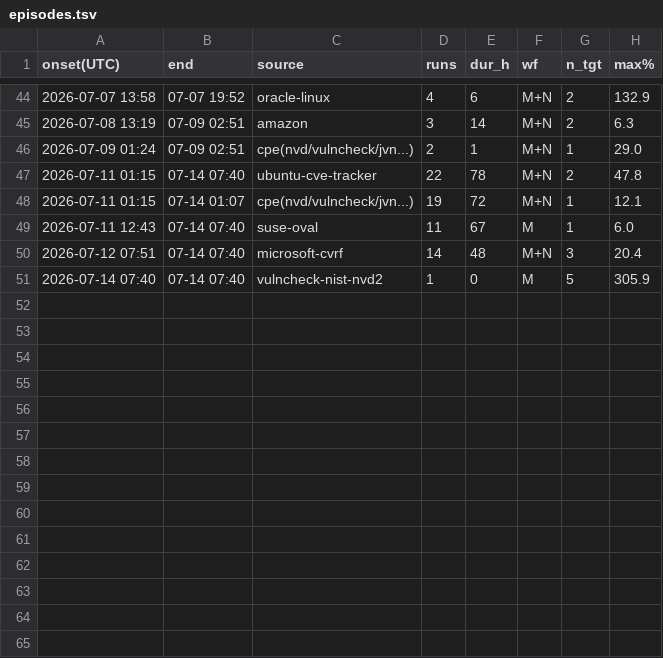
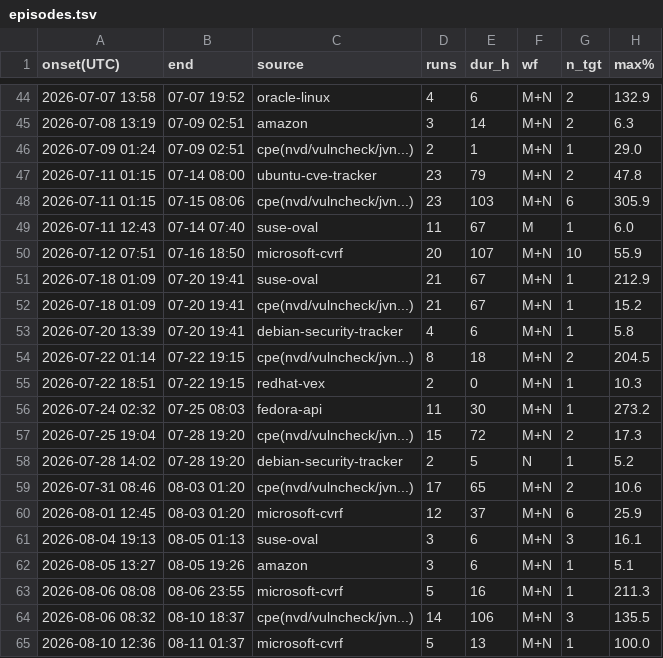
Before and after one commit to vulsio/css2026-diff-guard, a TSV file: figs/data/episodes.tsv, drawn as a sheet; only a part is shown, gaps mark what is left out; the diff covers the shown part only.

```diff
--- a/figs/data/episodes.tsv
+++ b/figs/data/episodes.tsv
@@ -46,6 +46,20 @@ onset(UTC)	end	source	runs	dur_h	wf	n_tgt	max%
 2026-07-09 01:24	07-09 02:51	cpe(nvd/vulncheck/jvn...)	2	1	M+N	1	29.0
-2026-07-11 01:15	07-14 07:40	ubuntu-cve-tracker	22	78	M+N	2	47.8
-2026-07-11 01:15	07-14 01:07	cpe(nvd/vulncheck/jvn...)	19	72	M+N	1	12.1
+2026-07-11 01:15	07-14 08:00	ubuntu-cve-tracker	23	79	M+N	2	47.8
+2026-07-11 01:15	07-15 08:06	cpe(nvd/vulncheck/jvn...)	23	103	M+N	6	305.9
 2026-07-11 12:43	07-14 07:40	suse-oval	11	67	M	1	6.0
-2026-07-12 07:51	07-14 07:40	microsoft-cvrf	14	48	M+N	3	20.4
-2026-07-14 07:40	07-14 07:40	vulncheck-nist-nvd2	1	0	M	5	305.9
+2026-07-12 07:51	07-16 18:50	microsoft-cvrf	20	107	M+N	10	55.9
+2026-07-18 01:09	07-20 19:41	suse-oval	21	67	M+N	1	212.9
+2026-07-18 01:09	07-20 19:41	cpe(nvd/vulncheck/jvn...)	21	67	M+N	1	15.2
+2026-07-20 13:39	07-20 19:41	debian-security-tracker	4	6	M+N	1	5.8
+2026-07-22 01:14	07-22 19:15	cpe(nvd/vulncheck/jvn...)	8	18	M+N	2	204.5
+2026-07-22 18:51	07-22 19:15	redhat-vex	2	0	M+N	1	10.3
+2026-07-24 02:32	07-25 08:03	fedora-api	11	30	M+N	1	273.2
+2026-07-25 19:04	07-28 19:20	cpe(nvd/vulncheck/jvn...)	15	72	M+N	2	17.3
+2026-07-28 14:02	07-28 19:20	debian-security-tracker	2	5	N	1	5.2
+2026-07-31 08:46	08-03 01:20	cpe(nvd/vulncheck/jvn...)	17	65	M+N	2	10.6
+2026-08-01 12:45	08-03 01:20	microsoft-cvrf	12	37	M+N	6	25.9
+2026-08-04 19:13	08-05 01:13	suse-oval	3	6	M+N	3	16.1
+2026-08-05 13:27	08-05 19:26	amazon	3	6	M+N	1	5.1
+2026-08-06 08:08	08-06 23:55	microsoft-cvrf	5	16	M+N	1	211.3
+2026-08-06 08:32	08-10 18:37	cpe(nvd/vulncheck/jvn...)	14	106	M+N	3	135.5
+2026-08-10 12:36	08-11 01:37	microsoft-cvrf	5	13	M+N	1	100.0
```
Also changed, not shown: 5 added rows elsewhere in this file, 9 other files.
